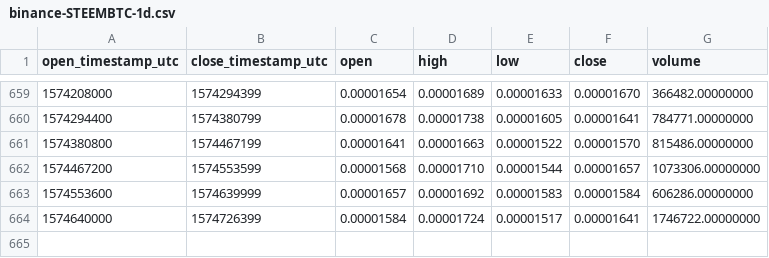
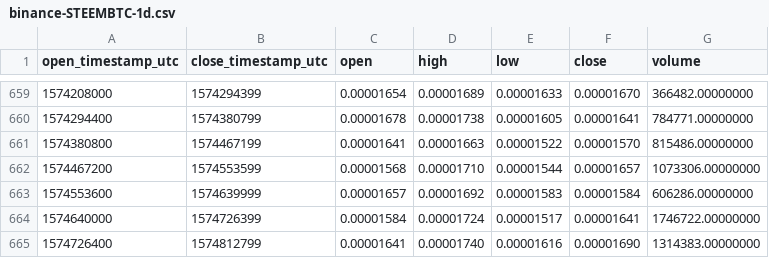
Before and after one commit to cryptobigbro/binance-STEEMBTC, a CSV file: binance-STEEMBTC-1d.csv, drawn as a sheet; only a part is shown, gaps mark what is left out.

Commit message:
Update OHLCV data.

```diff
--- a/binance-STEEMBTC-1d.csv
+++ b/binance-STEEMBTC-1d.csv
@@ -664 +664,2 @@ open_timestamp_utc,close_timestamp_utc,open,high,low,close,volume
 1574640000,1574726399,0.00001584,0.00001724,0.00001517,0.00001641,1746722.00000000
+1574726400,1574812799,0.00001641,0.00001740,0.00001616,0.00001690,1314383.00000000
```
Also changed, not shown: 1 other file.
